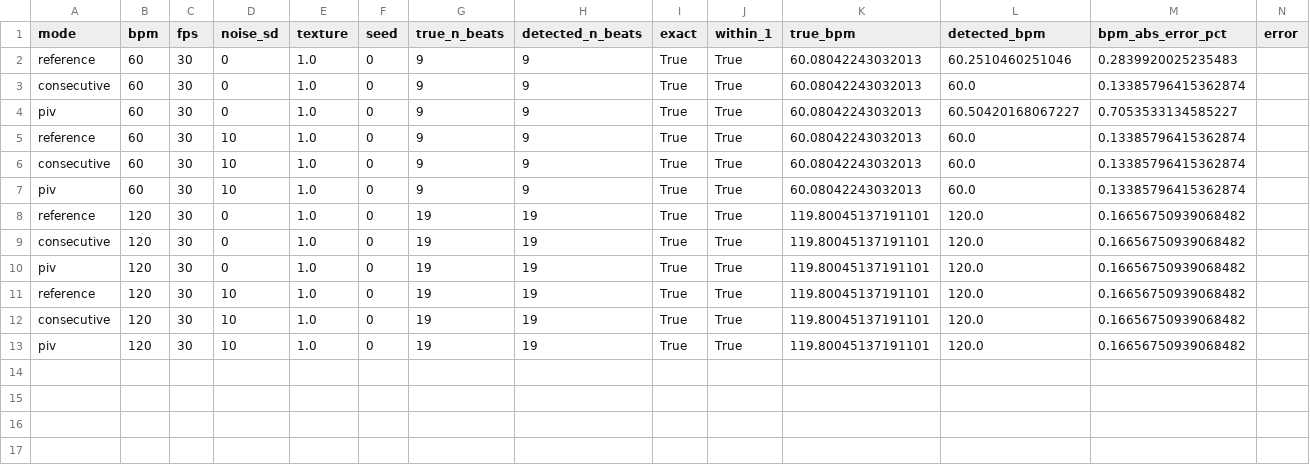
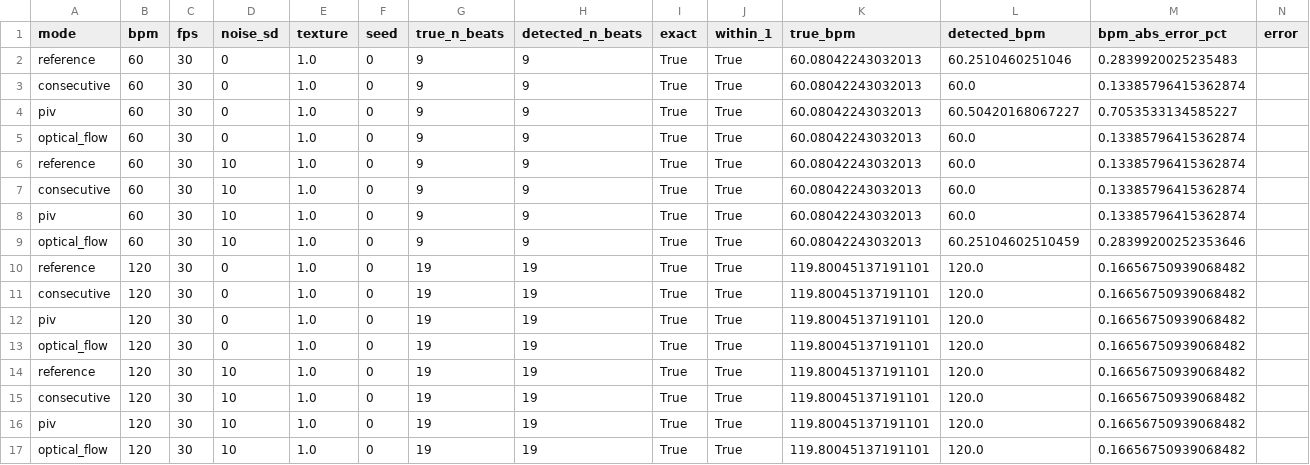
Before and after one commit to heasilmoon/cardiomyocyte-analyzer, a CSV file: backend/benchmarks/results/runs_quick.csv, drawn as a sheet.

Commit message:
More robust relaxation-wave detection in optical_flow mode
Secondary (relaxation) strokes are searched with half the anchor
prominence, may sit up to 0.75 period from the contraction peak and need
only 10 % of the anchor height above baseline; when no distinct peak
exists, the highest point of the hump after the post-contraction dip is
used. Beat counts are unchanged (anchors untouched).

```diff
--- a/backend/benchmarks/results/runs_quick.csv
+++ b/backend/benchmarks/results/runs_quick.csv
@@ -4,2 +4,3 @@ consecutive,60,30,0,1.0,0,9,9,True,True,60.08042243032013,60.0,0.133857964153628
 piv,60,30,0,1.0,0,9,9,True,True,60.08042243032013,60.50420168067227,0.7053533134585227,
+optical_flow,60,30,0,1.0,0,9,9,True,True,60.08042243032013,60.0,0.13385796415362874,
 reference,60,30,10,1.0,0,9,9,True,True,60.08042243032013,60.0,0.13385796415362874,
@@ -7,2 +8,3 @@ consecutive,60,30,10,1.0,0,9,9,True,True,60.08042243032013,60.0,0.13385796415362
 piv,60,30,10,1.0,0,9,9,True,True,60.08042243032013,60.0,0.13385796415362874,
+optical_flow,60,30,10,1.0,0,9,9,True,True,60.08042243032013,60.25104602510459,0.28399200252353646,
 reference,120,30,0,1.0,0,19,19,True,True,119.80045137191101,120.0,0.16656750939068482,
@@ -10,2 +12,3 @@ consecutive,120,30,0,1.0,0,19,19,True,True,119.80045137191101,120.0,0.1665675093
 piv,120,30,0,1.0,0,19,19,True,True,119.80045137191101,120.0,0.16656750939068482,
+optical_flow,120,30,0,1.0,0,19,19,True,True,119.80045137191101,120.0,0.16656750939068482,
 reference,120,30,10,1.0,0,19,19,True,True,119.80045137191101,120.0,0.16656750939068482,
@@ -13 +16,2 @@ consecutive,120,30,10,1.0,0,19,19,True,True,119.80045137191101,120.0,0.166567509
 piv,120,30,10,1.0,0,19,19,True,True,119.80045137191101,120.0,0.16656750939068482,
+optical_flow,120,30,10,1.0,0,19,19,True,True,119.80045137191101,120.0,0.16656750939068482,
```
Also changed, not shown: 2 other files.
